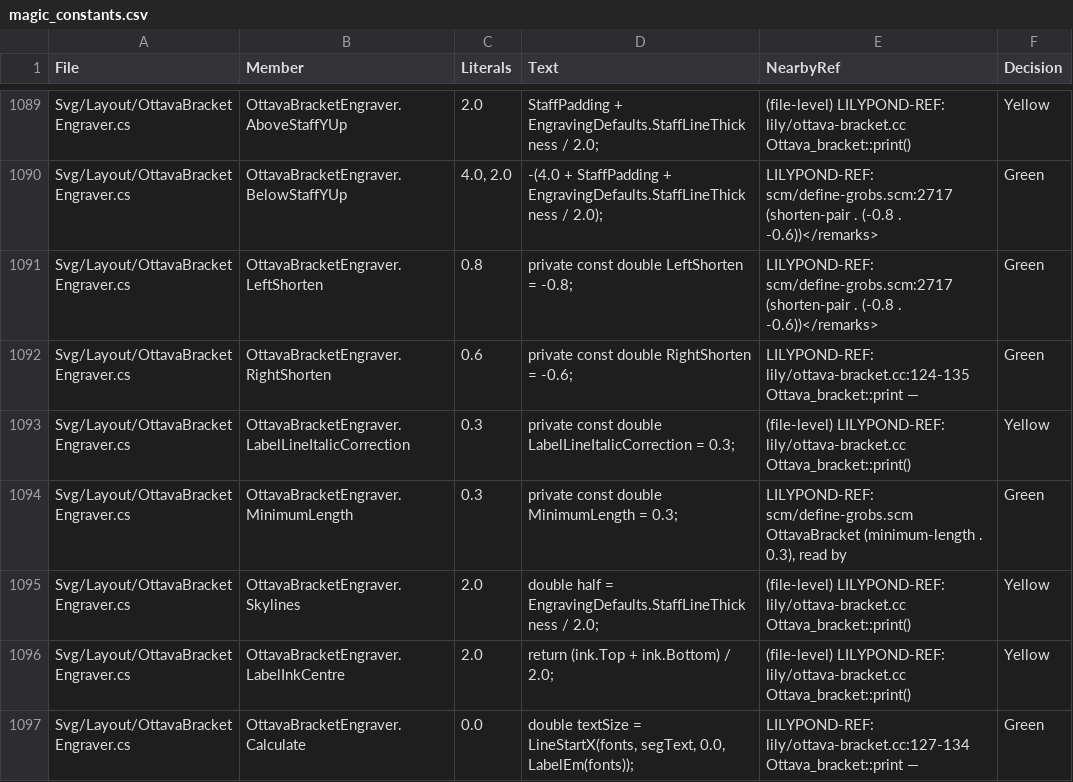
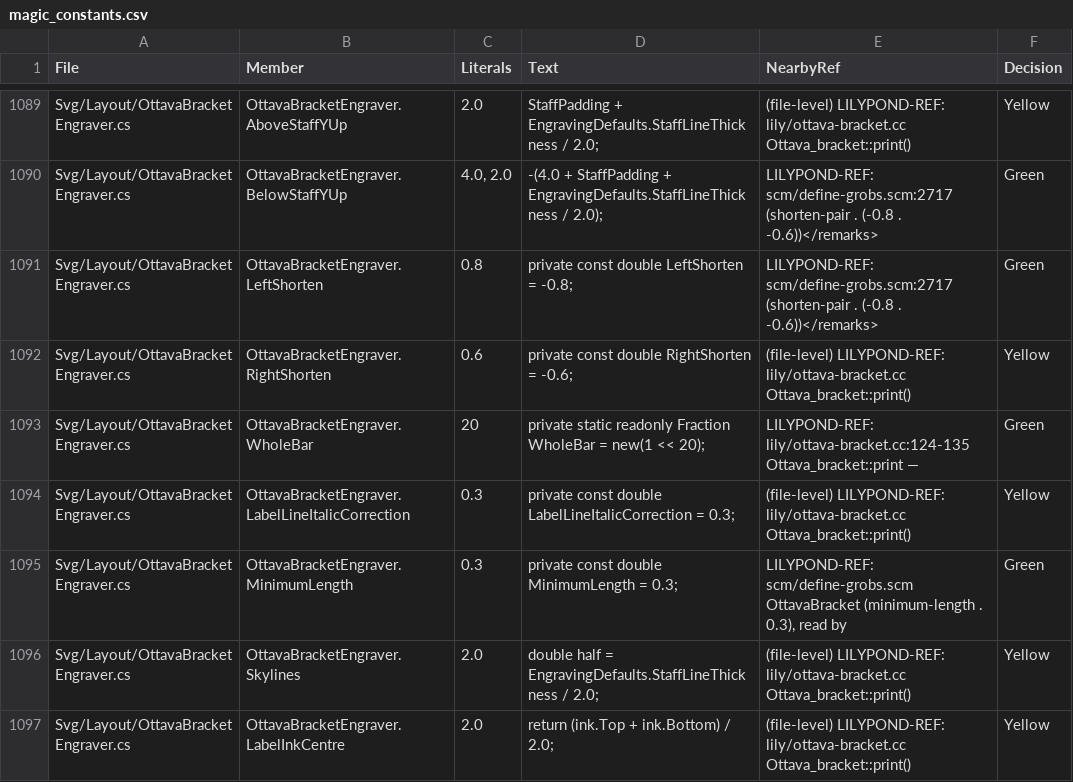
Before and after one commit to yotsuda/LilySharp, a CSV file: audit/magic_constants.csv, drawn as a sheet; only a part is shown, gaps mark what is left out; the shorter side is filled out with more unchanged rows.

Commit message:
[engraving] An ottava bracket closed at a bar line hooks after the last note, not at the bar line
LilyPond's right bound is the last note column whatever moment the stop is at
(lily/ottava-engraver.cc:176-180 typeset_all). Lily# ran a bracket closed on the
next bar's first moment (`f'' <>@!8va | g'1`, the next START there) or cut at
its section's end to the measure's edge: MEASURED 2.26.0 (Lab
sessions/p1316/lp/o1.ly) hooks at 28.03, 0.6 right of the f''s head, Lily#
drew 28.86; `f''@!8va |` already hooked at 28.03. A bar with no note column of
the staff (a percent repeat) keeps the edge, LilyPond's command column.

Net: TrailingEmptyChordTests.ThePage_DrawsThem (the two spellings with a bar
after; red under the poison). Full svg sweep: 1 / 1276 moved,
audit/lpreg/ottcons.lys, whose first bracket now hooks 0.6 after its note as
LilyPond's twin does (was 3.6).

```diff
--- a/audit/magic_constants.csv
+++ b/audit/magic_constants.csv
@@ -1091,3 +1091,4 @@
 "Svg/Layout/OttavaBracketEngraver.cs","OttavaBracketEngraver.LeftShorten","0.8","private const double LeftShorten = -0.8;","LILYPOND-REF: scm/define-grobs.scm:2717 (shorten-pair . (-0.8 . -0.6))</remarks>","Green"
-"Svg/Layout/OttavaBracketEngraver.cs","OttavaBracketEngraver.RightShorten","0.6","private const double RightShorten = -0.6;","LILYPOND-REF: lily/ottava-bracket.cc:124-135 Ottava_bracket::print —","Green"
+"Svg/Layout/OttavaBracketEngraver.cs","OttavaBracketEngraver.RightShorten","0.6","private const double RightShorten = -0.6;","(file-level) LILYPOND-REF: lily/ottava-bracket.cc Ottava_bracket::print()","Yellow"
+"Svg/Layout/OttavaBracketEngraver.cs","OttavaBracketEngraver.WholeBar","20","private static readonly Fraction WholeBar = new(1 << 20);","LILYPOND-REF: lily/ottava-bracket.cc:124-135 Ottava_bracket::print —","Green"
 "Svg/Layout/OttavaBracketEngraver.cs","OttavaBracketEngraver.LabelLineItalicCorrection","0.3","private const double LabelLineItalicCorrection = 0.3;","(file-level) LILYPOND-REF: lily/ottava-bracket.cc Ottava_bracket::print()","Yellow"
```
Also changed, not shown: 4 other files.
